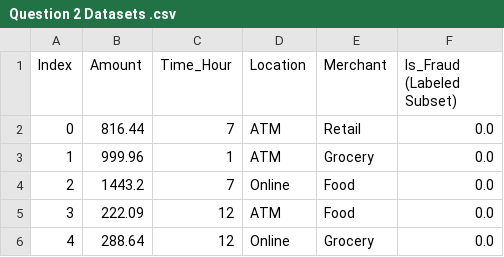
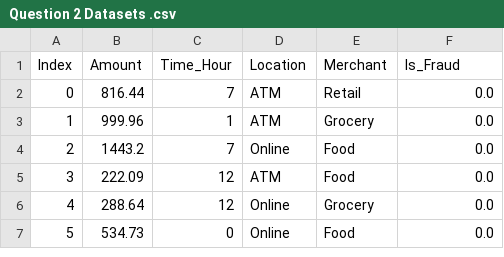
Before and after one commit to NyikoMnisii/Data-Science-Assignment, a CSV file: fraud_detection/Question 2 Datasets .csv, drawn as a sheet; only a part is shown; the shorter side is filled out with more unchanged rows.

```diff
--- a/fraud_detection/Question 2 Datasets .csv
+++ b/fraud_detection/Question 2 Datasets .csv
@@ -1,2 +1,2 @@
-Index,Amount,Time_Hour,Location,Merchant,Is_Fraud (Labeled Subset)
+Index,Amount,Time_Hour,Location,Merchant,Is_Fraud
 0,816.44,7,ATM,Retail,0.0
```
Also changed, not shown: 5 other files.
